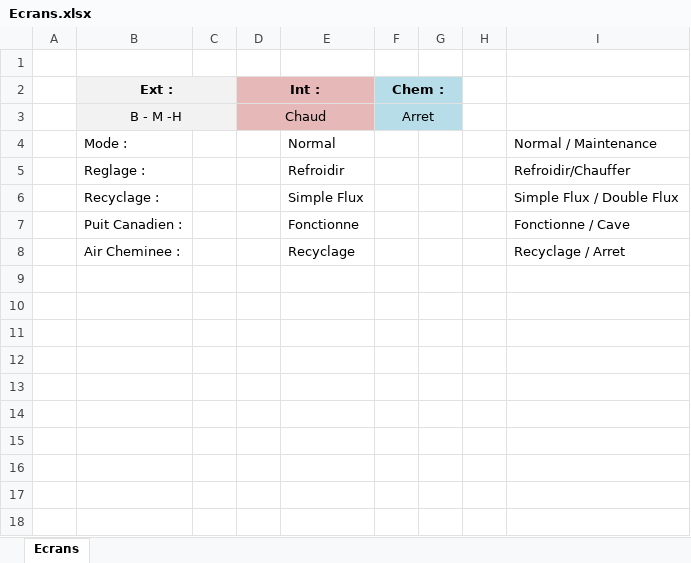
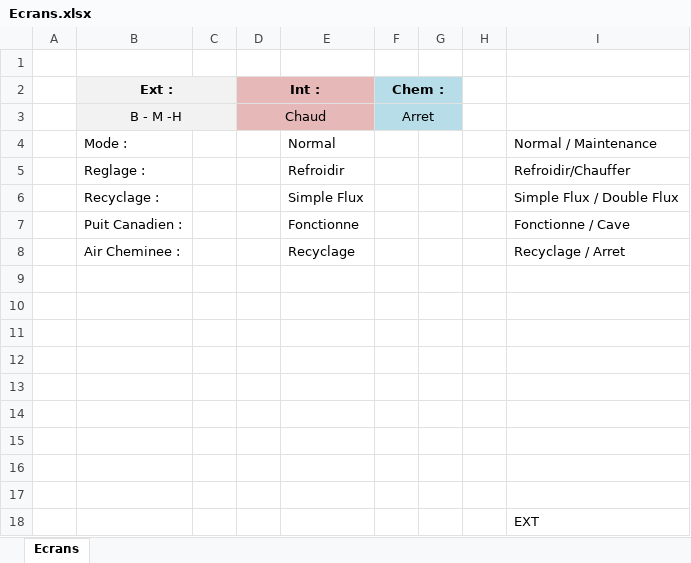
Before and after one commit to Enggmaug/VentilationLignade, an Excel workbook: Ecrans.xlsx, sheet Ecrans, drawn as a sheet; values as stored, in another font and other column widths than the file's, no borders; the diff names each change by its address in the sheet, - before the commit and + after, or states it on an @@ line.

Commit message:
Implementation en cours de l'ecran.

```diff
--- a/Ecrans.xlsx (sheet Ecrans)
+++ b/Ecrans.xlsx (sheet Ecrans)
+row 9: (empty)
+row 10: (empty)
+row 11: (empty)
+row 12: (empty)
+row 13: (empty)
+row 14: (empty)
+row 15: (empty)
+row 16: (empty)
+row 17: (empty)
+row 18:  |  |  |  |  |  |  |  | EXT
```
Also changed, not shown: 2 other files.
